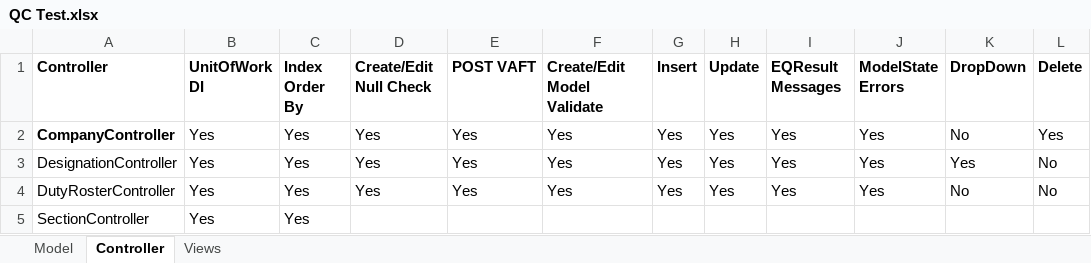
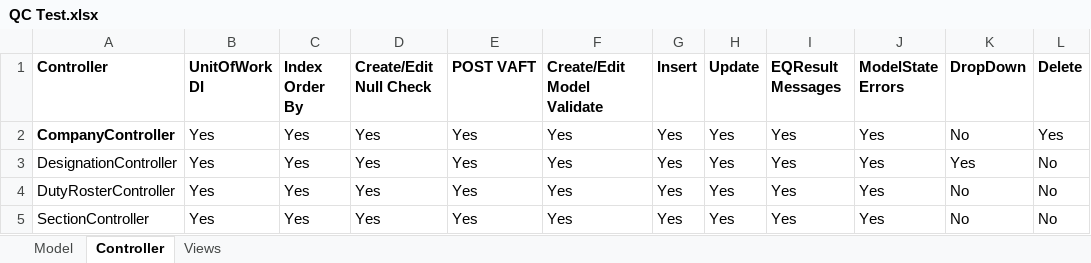
Before and after one commit to IbneKayesh/Sieve.HR, an Excel workbook: QC Test.xlsx, sheet Controller, drawn as a sheet; values as stored, in another font and other column widths than the file's, no borders; the diff names each change by its address in the sheet, - before the commit and + after, or states it on an @@ line.

```diff
--- a/QC Test.xlsx (sheet Controller)
+++ b/QC Test.xlsx (sheet Controller)
-D5 (Create/Edit Null Check): (empty)
+D5 (Create/Edit Null Check): Yes
-E5 (POST VAFT): (empty)
+E5 (POST VAFT): Yes
-F5 (Create/Edit Model Validate): (empty)
+F5 (Create/Edit Model Validate): Yes
-G5 (Insert): (empty)
+G5 (Insert): Yes
-H5 (Update): (empty)
+H5 (Update): Yes
-I5 (EQResult Messages): (empty)
+I5 (EQResult Messages): Yes
-J5 (ModelState Errors): (empty)
+J5 (ModelState Errors): Yes
-K5 (DropDown): (empty)
+K5 (DropDown): No
-L5 (Delete): (empty)
+L5 (Delete): No
```
Also changed, not shown: sheet Views, 12 other files.
